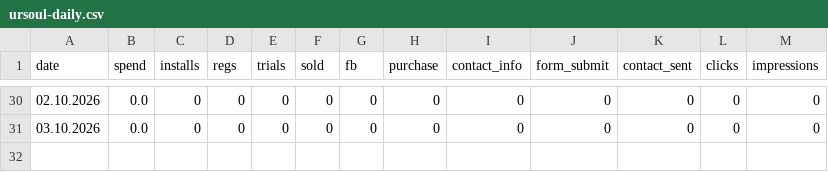
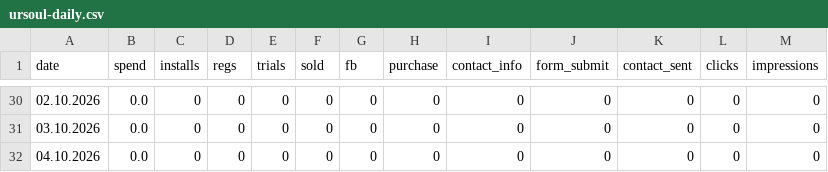
Before and after one commit to lusnikovvaceslav9-oss/elixir-dashboard, a CSV file: data/ursoul-daily.csv, drawn as a sheet; only a part is shown, gaps mark what is left out.

```diff
--- a/data/ursoul-daily.csv
+++ b/data/ursoul-daily.csv
@@ -31 +31,2 @@ date,spend,installs,regs,trials,sold,fb,purchase,contact_info,form_submit,contac
 03.10.2026,0.0,0,0,0,0,0,0,0,0,0,0,0
+04.10.2026,0.0,0,0,0,0,0,0,0,0,0,0,0
```
Also changed, not shown: data/pled-daily.csv, 2 other files.
